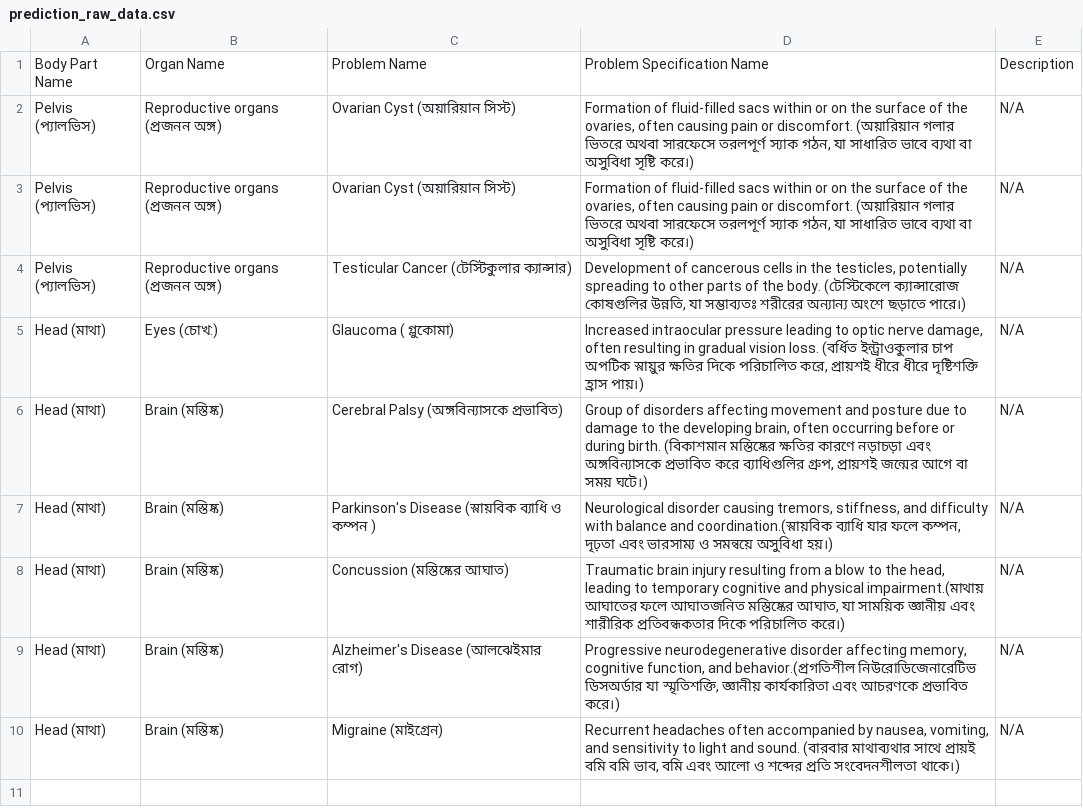
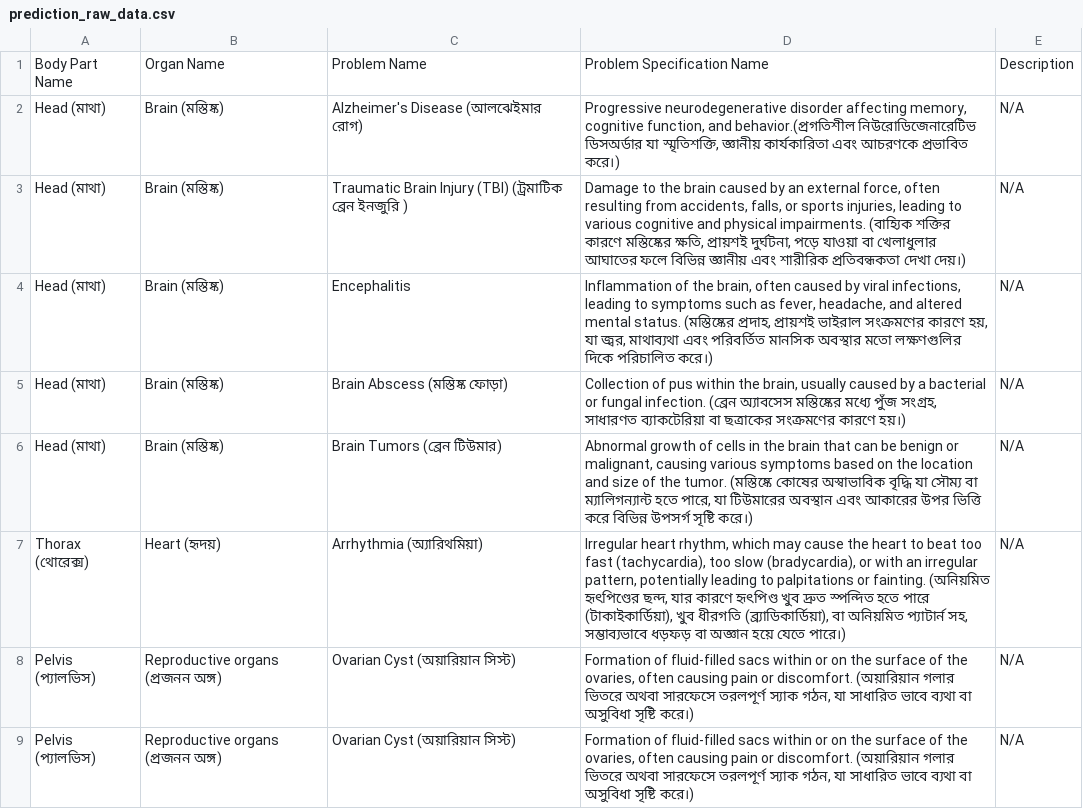
Before and after one commit to Shiftgithub/Doctor-Book, a CSV file: media/uploads/dataset/prediction_raw_data.csv, drawn as a sheet; only a part is shown; the shorter side is filled out with more unchanged rows.

```diff
--- a/media/uploads/dataset/prediction_raw_data.csv
+++ b/media/uploads/dataset/prediction_raw_data.csv
@@ -1,2 +1,8 @@
 Body Part Name,Organ Name,Problem Name,Problem Specification Name,Description
+Head (মাথা),Brain (মস্তিষ্ক),Alzheimer's Disease (আলঝেইমার রোগ),"Progressive neurodegenerative disorder affecting memory, cognitive function, and behavior.(প্রগতিশীল নিউরোডিজেনারেটিভ ডিসঅর্ডার যা স্মৃতিশক্তি, জ্ঞানীয় কার্যকারিতা এবং আচরণকে প্রভাবিত করে।)",N/A
+Head (মাথা),Brain (মস্তিষ্ক),Traumatic Brain Injury (TBI) (ট্রমাটিক ব্রেন ইনজুরি ),"Damage to the brain caused by an external force, often resulting from accidents, falls, or sports injuries, leading to various cognitive and physical impairments. (বাহ্যিক শক্তির কারণে মস্তিষ্কের ক্ষতি, প্রায়শই দুর্ঘটনা, পড়ে যাওয়া বা খেলাধুলার আঘাতের ফলে বিভিন্ন জ্ঞানীয় এবং শারীরিক প্রতিবন্ধকতা দেখা দেয়।)",N/A
+Head (মাথা),Brain (মস্তিষ্ক),Encephalitis,"Inflammation of the brain, often caused by viral infections, leading to symptoms such as fever, headache, and altered mental status. (মস্তিষ্কের প্রদাহ, প্রায়শই ভাইরাল সংক্রমণের কারণে হয়, যা জ্বর, মাথাব্যথা এবং পরিবর্তিত মানসিক অবস্থার মতো লক্ষণগুলির দিকে পরিচালিত করে।)",N/A
+Head (মাথা),Brain (মস্তিষ্ক),Brain Abscess (মস্তিষ্ক ফোড়া),"Collection of pus within the brain, usually caused by a bacterial or fungal infection. (ব্রেন অ্যাবসেস মস্তিষ্কের মধ্যে পুঁজ সংগ্রহ, সাধারণত ব্যাকটেরিয়া বা ছত্রাকের সংক্রমণের কারণে হয়।)",N/A
+Head (মাথা),Brain (মস্তিষ্ক),Brain Tumors (ব্রেন টিউমার),"Abnormal growth of cells in the brain that can be benign or malignant, causing various symptoms based on the location and size of the tumor. (মস্তিষ্কে কোষের অস্বাভাবিক বৃদ্ধি যা সৌম্য বা ম্যালিগন্যান্ট হতে পারে, যা টিউমারের অবস্থান এবং আকারের উপর ভিত্তি করে বিভিন্ন উপসর্গ সৃষ্টি করে।)",N/A
+Thorax (থোরেক্স),Heart (হৃদয়),Arrhythmia (অ্যারিথমিয়া),"Irregular heart rhythm, which may cause the heart to beat too fast (tachycardia), too slow (bradycardia), or with an irregular pattern, potentially leading to palpitations or fainting. (অনিয়মিত হৃৎপিণ্ডের ছন্দ, যার কারণে হৃৎপিণ্ড খুব দ্রুত স্পন্দিত হতে পারে (টাকাইকার্ডিয়া), খুব ধীরগতি (ব্র্যাডিকার্ডিয়া), বা অনিয়মিত প্যাটার্ন সহ, সম্ভাব্যভাবে ধড়ফড় বা অজ্ঞান হয়ে যেতে পারে।)",N/A
 Pelvis (প্যালভিস),Reproductive organs (প্রজনন অঙ্গ),Ovarian Cyst (অয়ারিয়ান সিস্ট),"Formation of fluid-filled sacs within or on the surface of the ovaries, often causing pain or discomfort. (অয়ারিয়ান গলার ভিতরে অথবা সারফেসে তরলপূর্ণ স্যাক গঠন, যা সাধারিত ভাবে ব্যথা বা অসুবিধা সৃষ্টি করে।)",N/A
```
Also changed, not shown: 9 other files.
